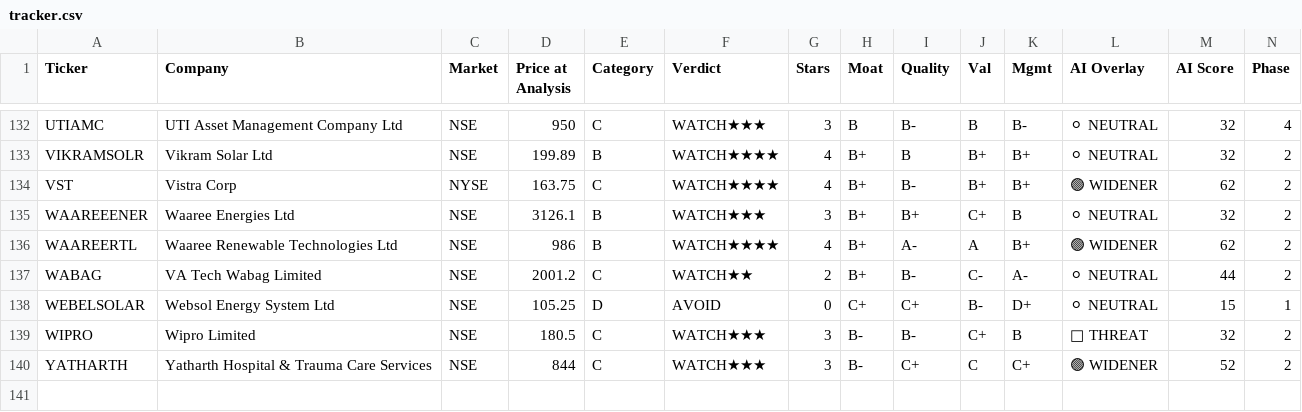
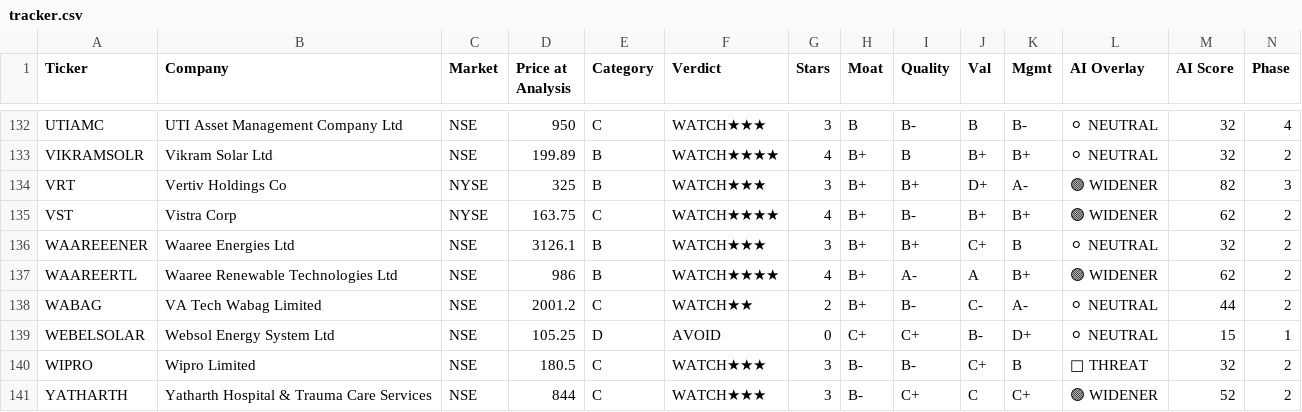
Before and after one commit to dayanandmewara/Argus_reports, a CSV file: data/tracker.csv, drawn as a sheet; only a part is shown, gaps mark what is left out; rows hold the shown columns only; the diff names each change by its address in the sheet, - before the commit and + after, or states it on an @@ line.

```diff
--- a/data/tracker.csv
+++ b/data/tracker.csv
+row 134: VRT | Vertiv Holdings Co | NYSE | 325 | B | WATCH★★★ | 3 | B+ | B+ | D+ | A- | 🟢 WIDENER | 82 | 3
```
